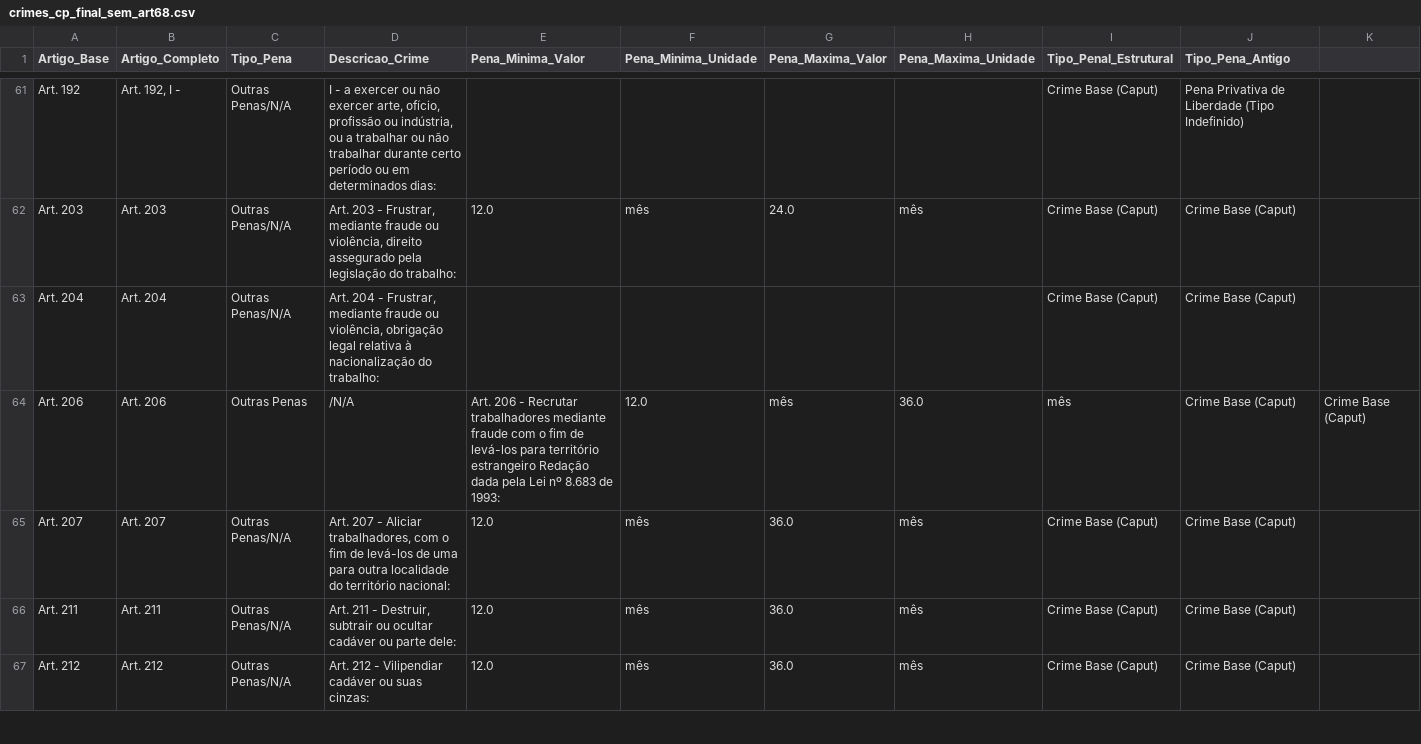
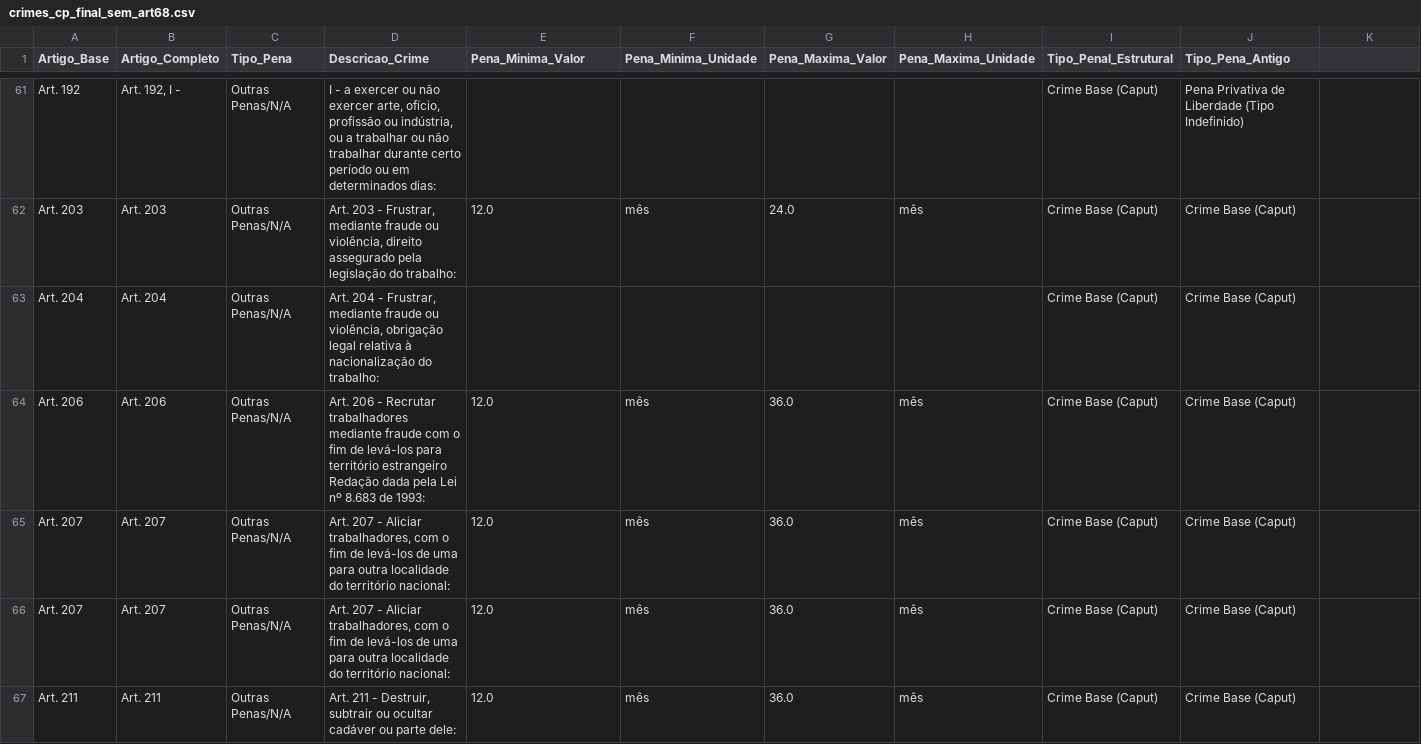
Before and after one commit to aninhaaluluu/Projeto1, a CSV file: crimes_cp_final_sem_art68.csv, drawn as a sheet; only a part is shown, gaps mark what is left out; the shorter side is filled out with more unchanged rows.

Commit message:
Update crimes_cp_final_sem_art68.csv

```diff
--- a/crimes_cp_final_sem_art68.csv
+++ b/crimes_cp_final_sem_art68.csv
@@ -63,3 +63,4 @@ Art. 203,Art. 203,Outras Penas/N/A,"Art. 203 - Frustrar, mediante fraude ou viol
 Art. 204,Art. 204,Outras Penas/N/A,"Art. 204 - Frustrar, mediante fraude ou violência, obrigação legal relativa à nacionalização do trabalho:",,,,,Crime Base (Caput),Crime Base (Caput)
- Art. 206,Art. 206,Outras Penas,/N/A,"Art. 206 - Recrutar trabalhadores mediante fraude com o fim de levá-los para território estrangeiro Redação dada pela Lei nº 8.683 de 1993:",12.0,mês,36.0,mês,Crime Base (Caput),Crime Base (Caput)
+Art. 206,Art. 206,Outras Penas/N/A,"Art. 206 - Recrutar trabalhadores mediante fraude com o fim de levá-los para território estrangeiro Redação dada pela Lei nº 8.683 de 1993:",12.0,mês,36.0,mês,Crime Base (Caput),Crime Base (Caput)
+Art. 207,Art. 207,Outras Penas/N/A,"Art. 207 - Aliciar trabalhadores, com o fim de levá-los de uma para outra localidade do território nacional:",12.0,mês,36.0,mês,Crime Base (Caput),Crime Base (Caput)
 Art. 207,Art. 207,Outras Penas/N/A,"Art. 207 - Aliciar trabalhadores, com o fim de levá-los de uma para outra localidade do território nacional:",12.0,mês,36.0,mês,Crime Base (Caput),Crime Base (Caput)
```
